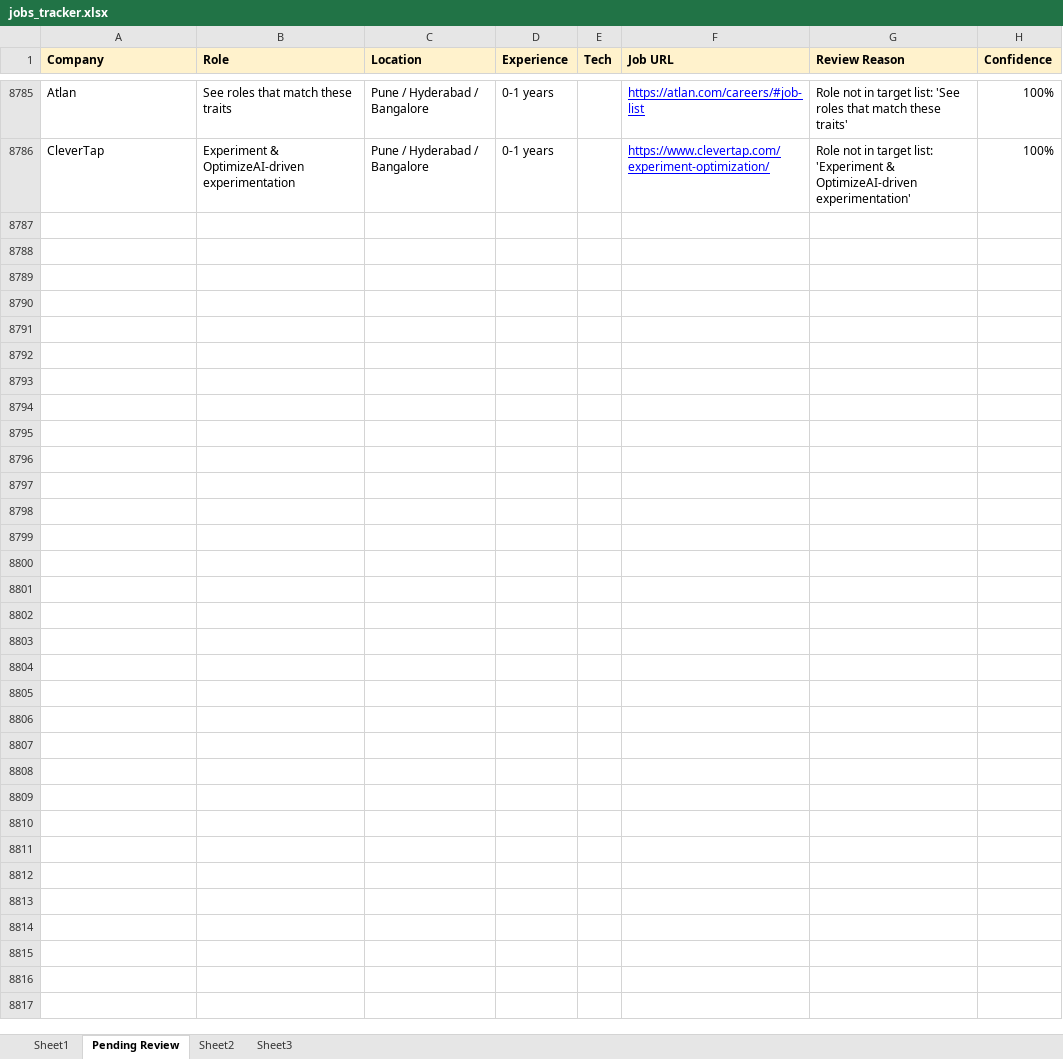
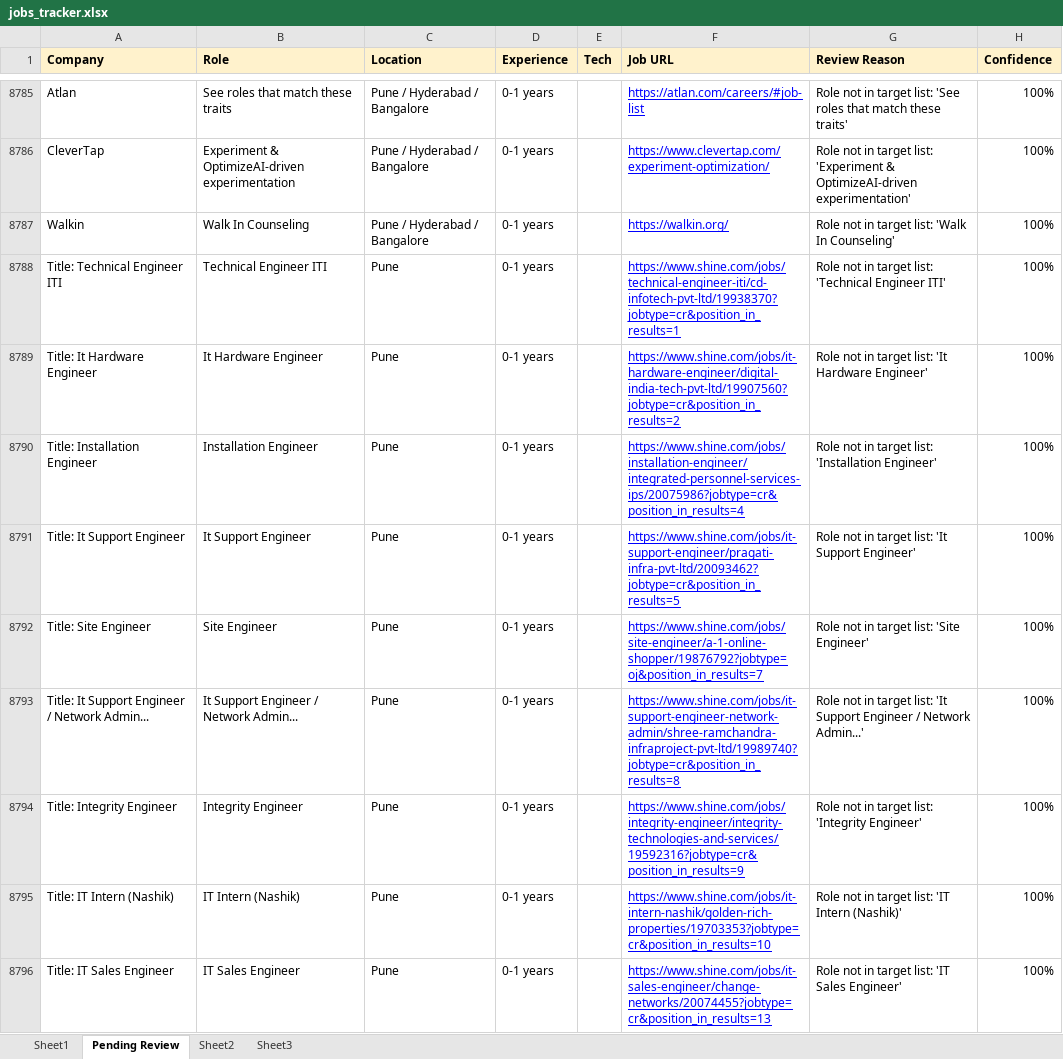
Before and after one commit to dhananjaykr9/job_agent, an Excel workbook: jobs_tracker.xlsx, sheet Pending Review, drawn as a sheet; only a part is shown, gaps mark what is left out; values as stored, in another font and other column widths than the file's, no borders; the diff covers the shown part only; the diff names each change by its address in the sheet, - before the commit and + after, or states it on an @@ line.

```diff
--- a/jobs_tracker.xlsx (sheet Pending Review)
+++ b/jobs_tracker.xlsx (sheet Pending Review)
+row 8787: Walkin | Walk In Counseling | Pune / Hyderabad / Bangalore | 0-1 years |  | https://walkin.org/ | Role not in target list: 'Walk In Counseling' | 100%
+row 8788: Title: Technical Engineer ITI | Technical Engineer ITI | Pune | 0-1 years |  | https://www.shine.com/jobs/technical-engineer-iti/cd-infotech-pvt-ltd/19938370?jobtype=cr&position_in_results=1 | Role not in target list: 'Technical Engineer ITI' | 100%
+row 8789: Title: It Hardware Engineer | It Hardware Engineer | Pune | 0-1 years |  | https://www.shine.com/jobs/it-hardware-engineer/digital-india-tech-pvt-ltd/19907560?jobtype=cr&position_in_results=2 | Role not in target list: 'It Hardware Engineer' | 100%
+row 8790: Title: Installation Engineer | Installation Engineer | Pune | 0-1 years |  | https://www.shine.com/jobs/installation-engineer/integrated-personnel-services-ips/20075986?jobtype=cr&position_in_results=4 | Role not in target list: 'Installation Engineer' | 100%
+row 8791: Title: It Support Engineer | It Support Engineer | Pune | 0-1 years |  | https://www.shine.com/jobs/it-support-engineer/pragati-infra-pvt-ltd/20093462?jobtype=cr&position_in_results=5 | Role not in target list: 'It Support Engineer' | 100%
+row 8792: Title: Site Engineer | Site Engineer | Pune | 0-1 years |  | https://www.shine.com/jobs/site-engineer/a-1-online-shopper/19876792?jobtype=oj&position_in_results=7 | Role not in target list: 'Site Engineer' | 100%
+row 8793: Title: It Support Engineer / Network Admin... | It Support Engineer / Network Admin... | Pune | 0-1 years |  | https://www.shine.com/jobs/it-support-engineer-network-admin/shree-ramchandra-infraproject-pvt-ltd/19989740?jobtype=cr&position_in_results=8 | Role not in target list: 'It Support Engineer / Network Admin...' | 100%
+row 8794: Title: Integrity Engineer | Integrity Engineer | Pune | 0-1 years |  | https://www.shine.com/jobs/integrity-engineer/integrity-technologies-and-services/19592316?jobtype=cr&position_in_results=9 | Role not in target list: 'Integrity Engineer' | 100%
+row 8795: Title: IT Intern (Nashik) | IT Intern (Nashik) | Pune | 0-1 years |  | https://www.shine.com/jobs/it-intern-nashik/golden-rich-properties/19703353?jobtype=cr&position_in_results=10 | Role not in target list: 'IT Intern (Nashik)' | 100%
+row 8796: Title: IT Sales Engineer | IT Sales Engineer | Pune | 0-1 years |  | https://www.shine.com/jobs/it-sales-engineer/change-networks/20074455?jobtype=cr&position_in_results=13 | Role not in target list: 'IT Sales Engineer' | 100%
```
Also changed, not shown: 46 added rows elsewhere in this sheet, sheet Sheet1, 1 other file.
